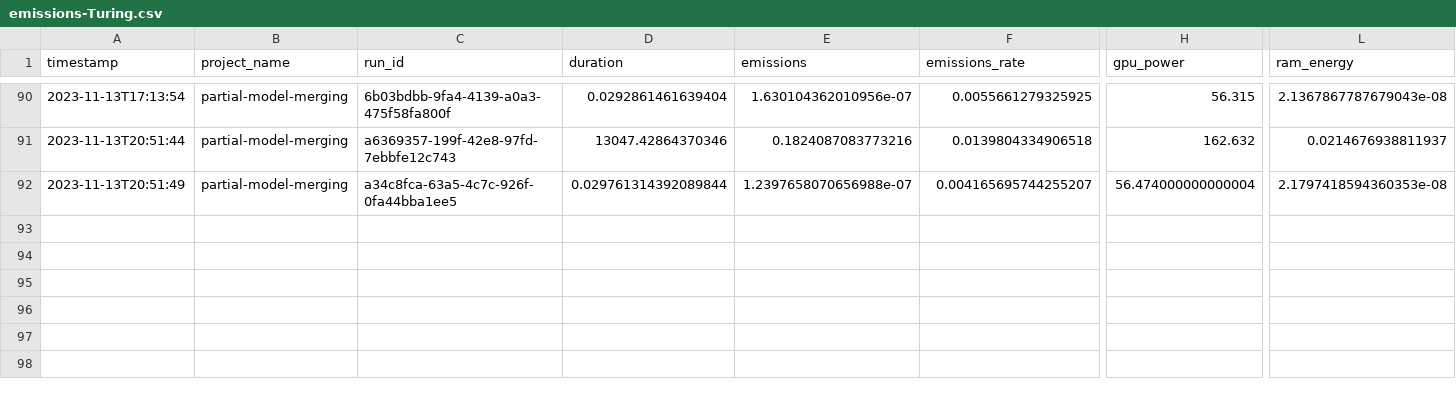
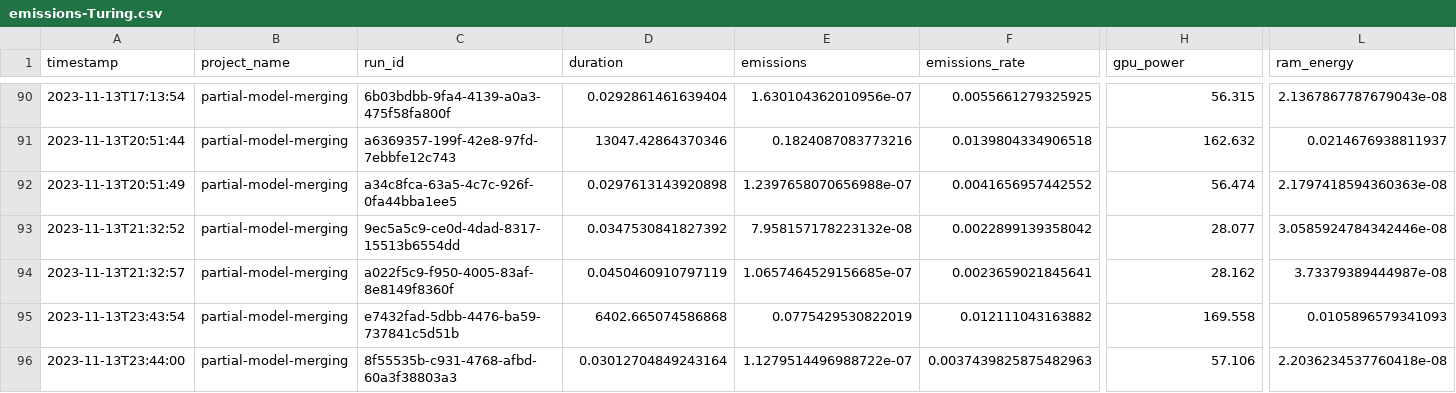
Before and after one commit to epistoteles/partial-model-merging, a CSV file: emissions-Turing.csv, drawn as a sheet; only a part is shown, gaps mark what is left out; rows hold the shown columns only; the diff names each change by its address in the sheet, - before the commit and + after, or states it on an @@ line.

```diff
--- a/emissions-Turing.csv
+++ b/emissions-Turing.csv
-D92 (duration): 0.029761314392089844
+D92 (duration): 0.0297613143920898
-F92 (emissions_rate): 0.004165695744255207
+F92 (emissions_rate): 0.0041656957442552
-H92 (gpu_power): 56.474000000000004
+H92 (gpu_power): 56.474
-L92 (ram_energy): 2.1797418594360353e-08
+L92 (ram_energy): 2.1797418594360363e-08
+row 93: 2023-11-13T21:32:52 | partial-model-merging | 9ec5a5c9-ce0d-4dad-8317-15513b6554dd | 0.0347530841827392 | 7.958157178223132e-08 | 0.0022899139358042 | 28.077 | 3.0585924784342446e-08
+row 94: 2023-11-13T21:32:57 | partial-model-merging | a022f5c9-f950-4005-83af-8e8149f8360f | 0.0450460910797119 | 1.0657464529156685e-07 | 0.0023659021845641 | 28.162 | 3.73379389444987e-08
+row 95: 2023-11-13T23:43:54 | partial-model-merging | e7432fad-5dbb-4476-ba59-737841c5d51b | 6402.665074586868 | 0.0775429530822019 | 0.012111043163882 | 169.558 | 0.0105896579341093
+row 96: 2023-11-13T23:44:00 | partial-model-merging | 8f55535b-c931-4768-afbd-60a3f38803a3 | 0.03012704849243164 | 1.1279514496988722e-07 | 0.0037439825875482963 | 57.106 | 2.2036234537760418e-08
```
Also changed, not shown: evaluations/two_models/SVHN-VGG11-bn-1x-ab.csv, 66 other files.
